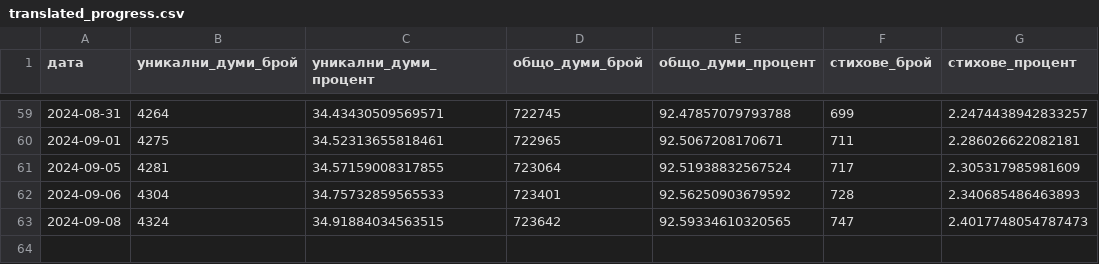
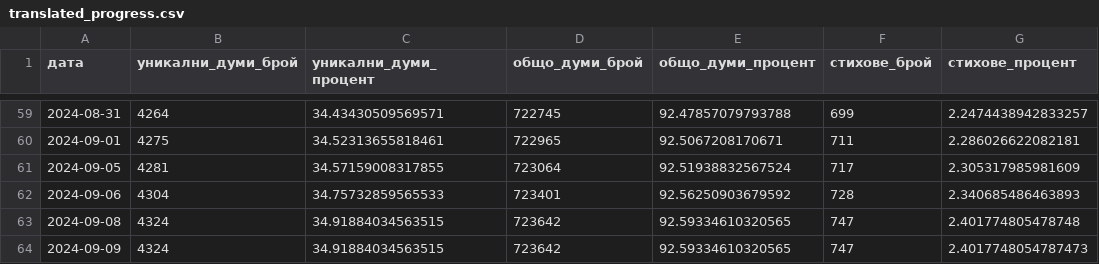
Before and after one commit to TraxData313/KJV-BG-translation, a CSV file: logs/translated_progress.csv, drawn as a sheet; only a part is shown, gaps mark what is left out.

```diff
--- a/logs/translated_progress.csv
+++ b/logs/translated_progress.csv
@@ -62,2 +62,3 @@
 2024-09-06,4304,34.75732859565533,723401,92.56250903679592,728,2.340685486463893
-2024-09-08,4324,34.91884034563515,723642,92.59334610320565,747,2.4017748054787473
+2024-09-08,4324,34.91884034563515,723642,92.59334610320565,747,2.401774805478748
+2024-09-09,4324,34.91884034563515,723642,92.59334610320565,747,2.4017748054787473
```
Also changed, not shown: 5 other files.
